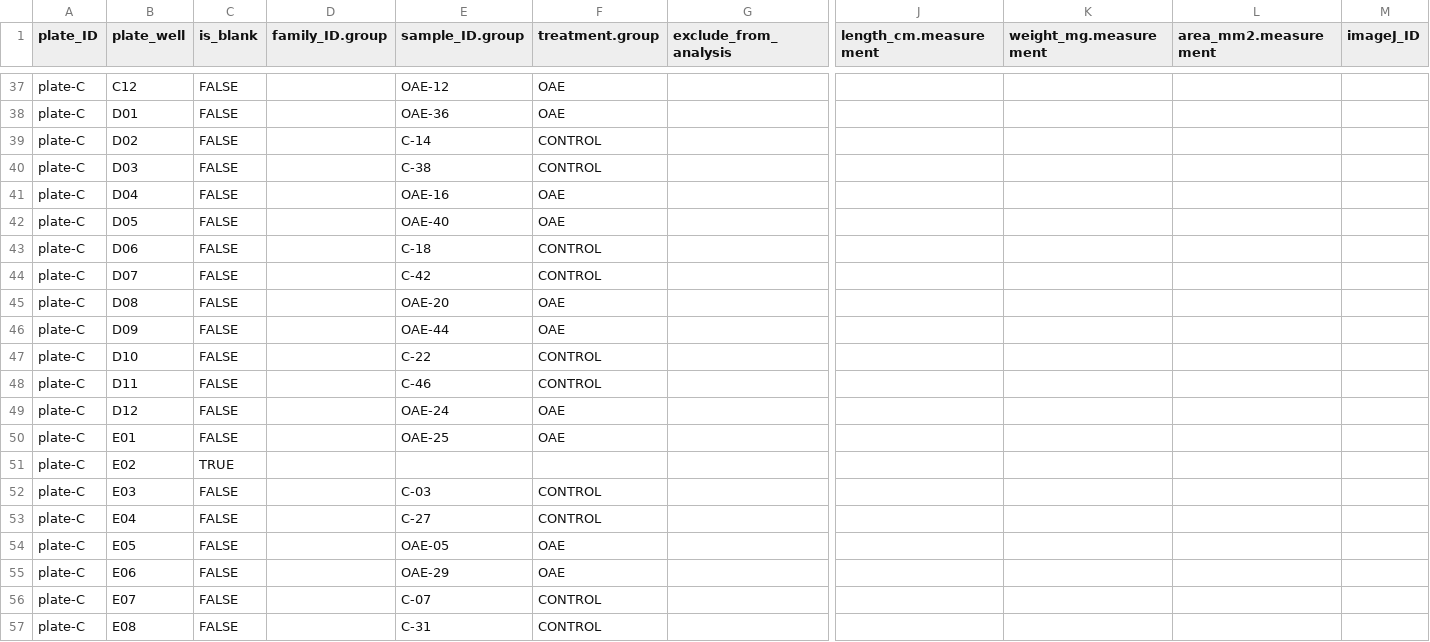
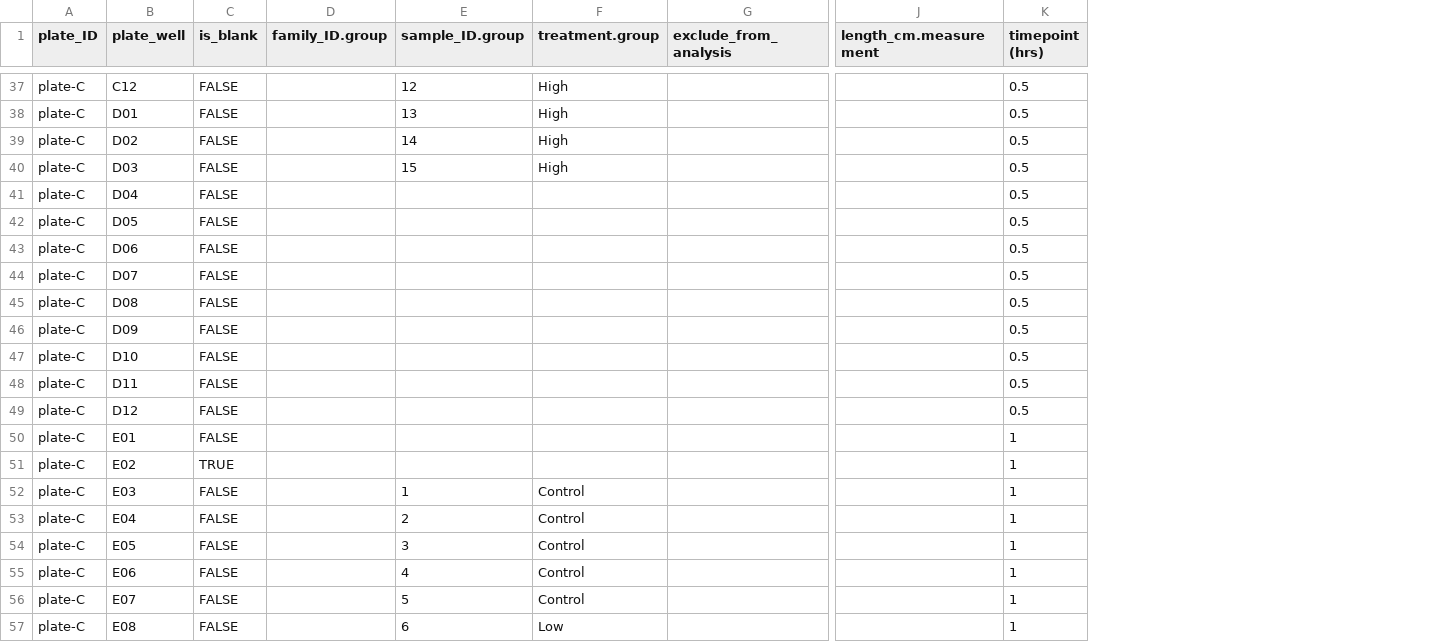
Before and after one commit to GGFoster/resazurin_assay, a CSV file: data/GF-10-20-26/layout.csv, drawn as a sheet; only a part is shown, gaps mark what is left out; removed rows and columns are numbered as before the commit, all else as after; the diff covers the shown part only; the diff names each change by its address in the sheet, - before the commit and + after, or states it on an @@ line.

```diff
--- a/data/GF-10-20-26/layout.csv
+++ b/data/GF-10-20-26/layout.csv
-column K (weight_mg.measurement), empty
-column L (area_mm2.measurement), empty
-column M (imageJ_ID), empty
+column K (timepoint (hrs)), rows 37-57: 0.5 | 0.5 | 0.5 | 0.5 | 0.5 | 0.5 | 0.5 | 0.5 | 0.5 | 0.5 | 0.5 | 0.5 | 0.5 | 1 | 1 | 1 | 1 | 1 | 1 | 1 | 1
-E37 (sample_ID.group): OAE-12
+E37 (sample_ID.group): 12
-F37:F38 (treatment.group): OAE
+F37:F38 (treatment.group): High
-E38 (sample_ID.group): OAE-36
+E38 (sample_ID.group): 13
-E39 (sample_ID.group): C-14
+E39 (sample_ID.group): 14
-F39:F40 (treatment.group): CONTROL
+F39:F40 (treatment.group): High
-E40 (sample_ID.group): C-38
+E40 (sample_ID.group): 15
-E41 (sample_ID.group): OAE-16
+E41 (sample_ID.group): (empty)
-F41:F42 (treatment.group): OAE
+F41:F42 (treatment.group): (empty)
-E42 (sample_ID.group): OAE-40
+E42 (sample_ID.group): (empty)
-E43 (sample_ID.group): C-18
+E43 (sample_ID.group): (empty)
-F43:F44 (treatment.group): CONTROL
+F43:F44 (treatment.group): (empty)
-E44 (sample_ID.group): C-42
+E44 (sample_ID.group): (empty)
-E45 (sample_ID.group): OAE-20
+E45 (sample_ID.group): (empty)
-F45:F46 (treatment.group): OAE
+F45:F46 (treatment.group): (empty)
-E46 (sample_ID.group): OAE-44
+E46 (sample_ID.group): (empty)
-E47 (sample_ID.group): C-22
+E47 (sample_ID.group): (empty)
-F47:F48 (treatment.group): CONTROL
+F47:F48 (treatment.group): (empty)
-E48 (sample_ID.group): C-46
+E48 (sample_ID.group): (empty)
-E49 (sample_ID.group): OAE-24
+E49 (sample_ID.group): (empty)
-F49:F50 (treatment.group): OAE
+F49:F50 (treatment.group): (empty)
-E50 (sample_ID.group): OAE-25
+E50 (sample_ID.group): (empty)
-E52 (sample_ID.group): C-03
+E52 (sample_ID.group): 1
-F52:F53 (treatment.group): CONTROL
+F52:F53 (treatment.group): Control
-E53 (sample_ID.group): C-27
+E53 (sample_ID.group): 2
-E54 (sample_ID.group): OAE-05
+E54 (sample_ID.group): 3
-F54:F55 (treatment.group): OAE
+F54:F55 (treatment.group): Control
-E55 (sample_ID.group): OAE-29
+E55 (sample_ID.group): 4
-E56 (sample_ID.group): C-07
+E56 (sample_ID.group): 5
-F56 (treatment.group): CONTROL
+F56 (treatment.group): Control
-E57 (sample_ID.group): C-31
+E57 (sample_ID.group): 6
-F57 (treatment.group): CONTROL
+F57 (treatment.group): Low
```
Also changed, not shown: 119 edited cells elsewhere in this file.
